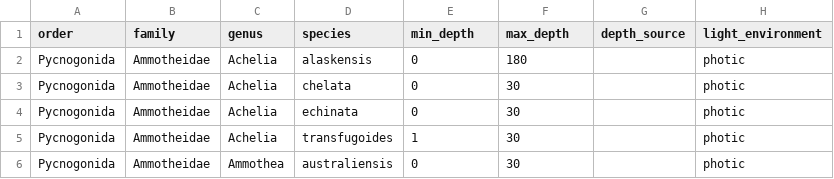
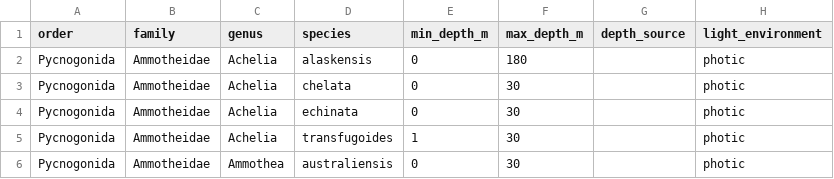
Before and after one commit to lyv-martinez/AZoroya_Bio590S, a CSV file: pycnogonid_vision_and_ecology_database.csv, drawn as a sheet; only a part is shown; the diff names each change by its address in the sheet, - before the commit and + after, or states it on an @@ line.

Commit message:
Update pycnogonid_vision_and_ecology_database.csv

```diff
--- a/pycnogonid_vision_and_ecology_database.csv
+++ b/pycnogonid_vision_and_ecology_database.csv
-E1: min_depth
+E1: min_depth_m
-F1: max_depth
+F1: max_depth_m
```
